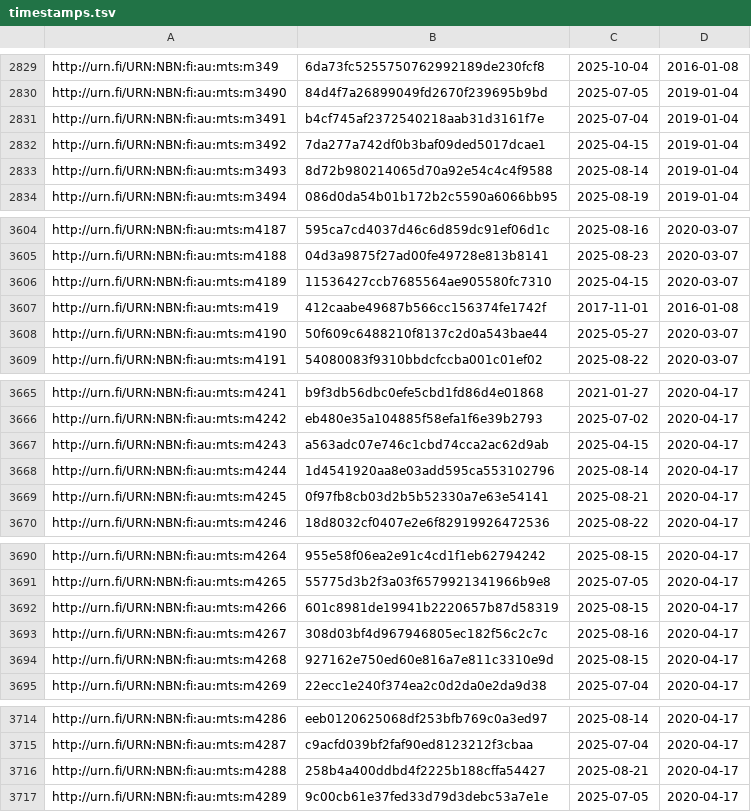
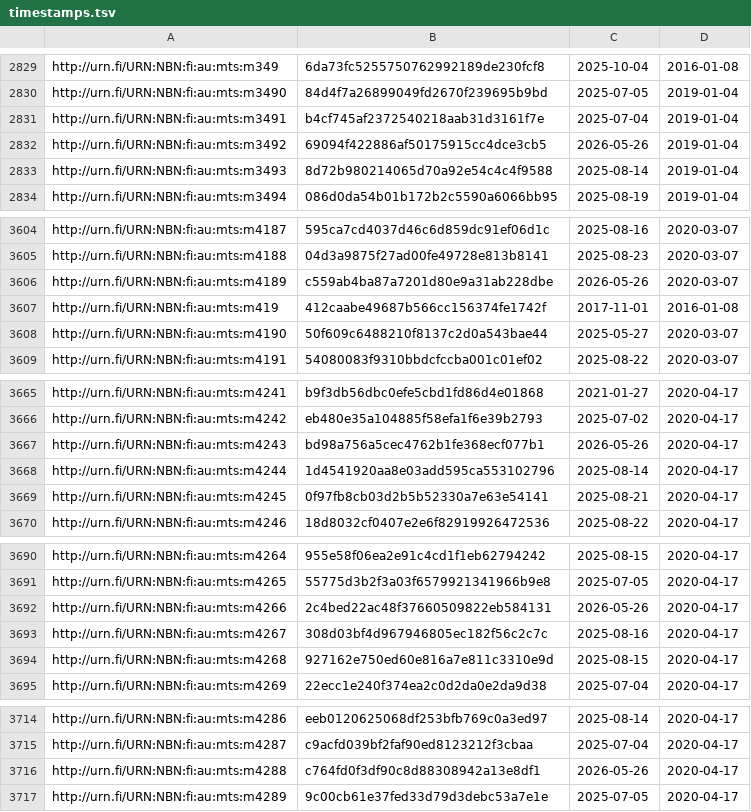
Before and after one commit to NatLibFi/Finto-data, a TSV file: vocabularies/metatietosanasto/timestamps.tsv, drawn as a sheet; only a part is shown, gaps mark what is left out; the diff covers the shown part only.

```diff
--- a/vocabularies/metatietosanasto/timestamps.tsv
+++ b/vocabularies/metatietosanasto/timestamps.tsv
@@ -2831,3 +2831,3 @@ http://urn.fi/URN:NBN:fi:au:mts:m3490	84d4f7a26899049fd2670f239695b9bd	2025-07-0
 http://urn.fi/URN:NBN:fi:au:mts:m3491	b4cf745af2372540218aab31d3161f7e	2025-07-04	2019-01-04
-http://urn.fi/URN:NBN:fi:au:mts:m3492	7da277a742df0b3baf09ded5017dcae1	2025-04-15	2019-01-04
+http://urn.fi/URN:NBN:fi:au:mts:m3492	69094f422886af50175915cc4dce3cb5	2026-05-26	2019-01-04
 http://urn.fi/URN:NBN:fi:au:mts:m3493	8d72b980214065d70a92e54c4c4f9588	2025-08-14	2019-01-04
@@ -3605,3 +3605,3 @@ http://urn.fi/URN:NBN:fi:au:mts:m4187	595ca7cd4037d46c6d859dc91ef06d1c	2025-08-1
 http://urn.fi/URN:NBN:fi:au:mts:m4188	04d3a9875f27ad00fe49728e813b8141	2025-08-23	2020-03-07
-http://urn.fi/URN:NBN:fi:au:mts:m4189	11536427ccb7685564ae905580fc7310	2025-04-15	2020-03-07
+http://urn.fi/URN:NBN:fi:au:mts:m4189	c559ab4ba87a7201d80e9a31ab228dbe	2026-05-26	2020-03-07
 http://urn.fi/URN:NBN:fi:au:mts:m419	412caabe49687b566cc156374fe1742f	2017-11-01	2016-01-08
@@ -3666,3 +3666,3 @@ http://urn.fi/URN:NBN:fi:au:mts:m4241	b9f3db56dbc0efe5cbd1fd86d4e01868	2021-01-2
 http://urn.fi/URN:NBN:fi:au:mts:m4242	eb480e35a104885f58efa1f6e39b2793	2025-07-02	2020-04-17
-http://urn.fi/URN:NBN:fi:au:mts:m4243	a563adc07e746c1cbd74cca2ac62d9ab	2025-04-15	2020-04-17
+http://urn.fi/URN:NBN:fi:au:mts:m4243	bd98a756a5cec4762b1fe368ecf077b1	2026-05-26	2020-04-17
 http://urn.fi/URN:NBN:fi:au:mts:m4244	1d4541920aa8e03add595ca553102796	2025-08-14	2020-04-17
@@ -3691,3 +3691,3 @@ http://urn.fi/URN:NBN:fi:au:mts:m4264	955e58f06ea2e91c4cd1f1eb62794242	2025-08-1
 http://urn.fi/URN:NBN:fi:au:mts:m4265	55775d3b2f3a03f6579921341966b9e8	2025-07-05	2020-04-17
-http://urn.fi/URN:NBN:fi:au:mts:m4266	601c8981de19941b2220657b87d58319	2025-08-15	2020-04-17
+http://urn.fi/URN:NBN:fi:au:mts:m4266	2c4bed22ac48f37660509822eb584131	2026-05-26	2020-04-17
 http://urn.fi/URN:NBN:fi:au:mts:m4267	308d03bf4d967946805ec182f56c2c7c	2025-08-16	2020-04-17
@@ -3715,3 +3715,3 @@ http://urn.fi/URN:NBN:fi:au:mts:m4286	eeb0120625068df253bfb769c0a3ed97	2025-08-1
 http://urn.fi/URN:NBN:fi:au:mts:m4287	c9acfd039bf2faf90ed8123212f3cbaa	2025-07-04	2020-04-17
-http://urn.fi/URN:NBN:fi:au:mts:m4288	258b4a400ddbd4f2225b188cffa54427	2025-08-21	2020-04-17
+http://urn.fi/URN:NBN:fi:au:mts:m4288	c764fd0f3df90c8d88308942a13e8df1	2026-05-26	2020-04-17
 http://urn.fi/URN:NBN:fi:au:mts:m4289	9c00cb61e37fed33d79d3debc53a7e1e	2025-07-05	2020-04-17
```
Also changed, not shown: 4 added rows and 12 edited cells elsewhere in this file, vocabularies/metatietosanasto/puri-mappings.tsv, 1 other file.
